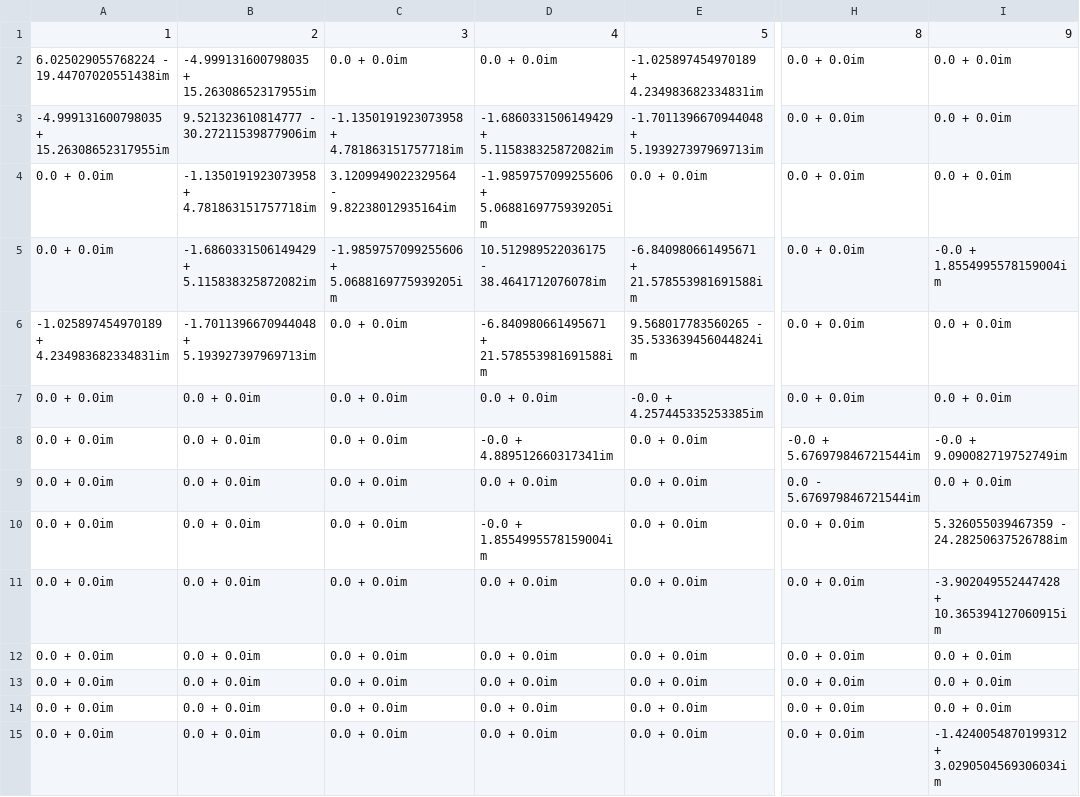
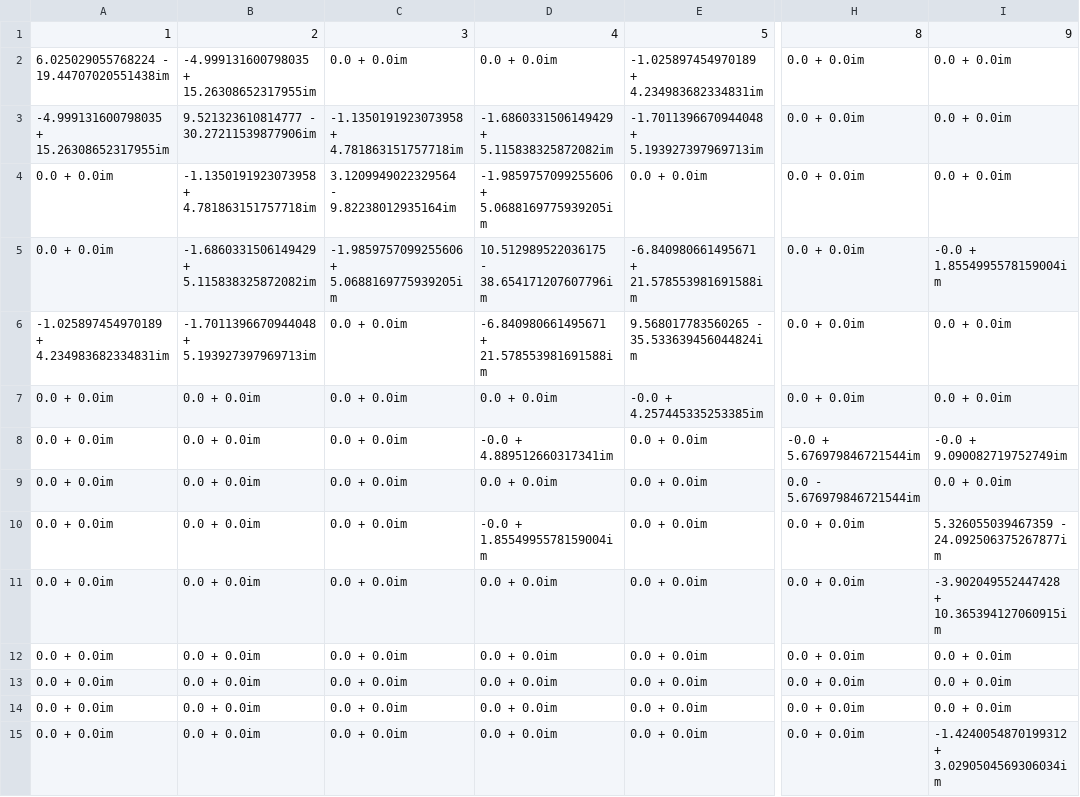
Before and after one commit to ninadkgaikwad/PowerEdu, a CSV file: processedData/IEEE_14/YBus.csv, drawn as a sheet; only a part is shown, gaps mark what is left out; the diff names each change by its address in the sheet, - before the commit and + after, or states it on an @@ line.

```diff
--- a/processedData/IEEE_14/YBus.csv
+++ b/processedData/IEEE_14/YBus.csv
-D5: 10.512989522036175 - 38.4641712076078im
+D5: 10.512989522036175 - 38.654171207607796im
-I10: 5.326055039467359 - 24.28250637526788im
+I10: 5.326055039467359 - 24.092506375267877im
```
Also changed, not shown: processedData/IEEE_14/BMatrix.csv, 2 other files.
